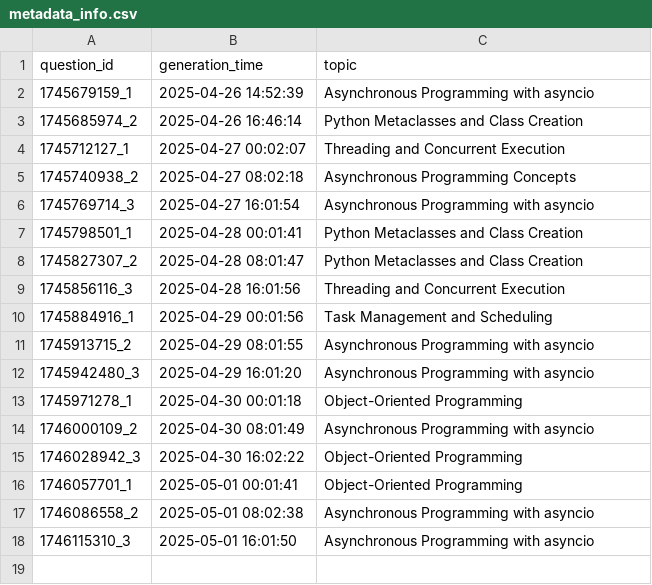
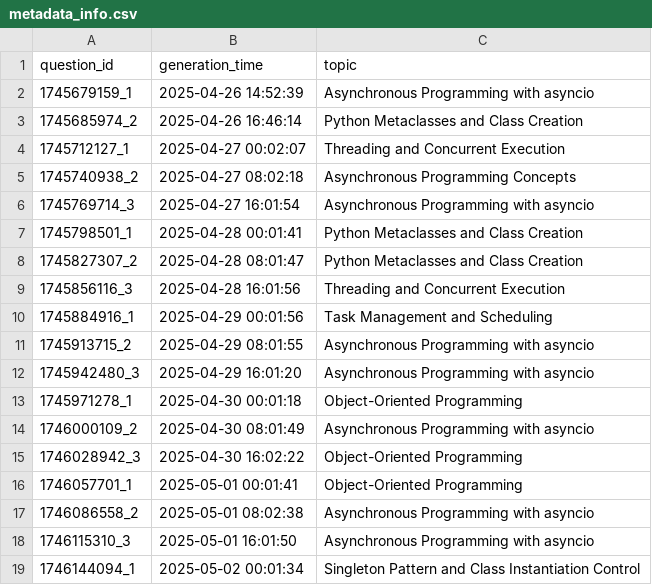
Before and after one commit to AbyTob/python-daily-quiz, a CSV file: resources/metadata_info.csv, drawn as a sheet.

```diff
--- a/resources/metadata_info.csv
+++ b/resources/metadata_info.csv
@@ -18 +18,2 @@
 "1746115310_3";"2025-05-01 16:01:50";"Asynchronous Programming with asyncio"
+"1746144094_1";"2025-05-02 00:01:34";"Singleton Pattern and Class Instantiation Control"
```
Also changed, not shown: resources/python_quiz.csv, 2 other files.
